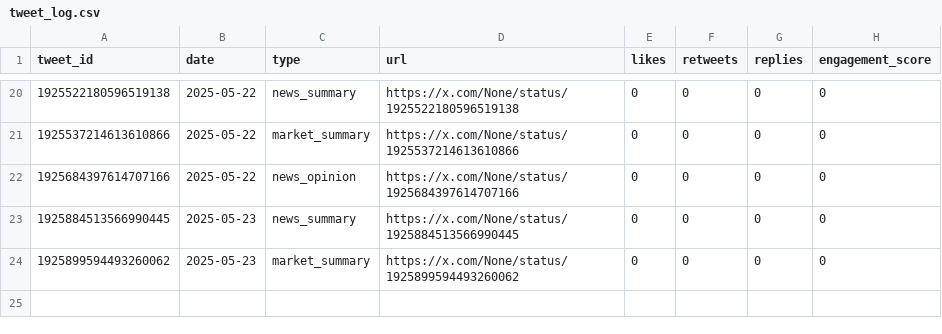
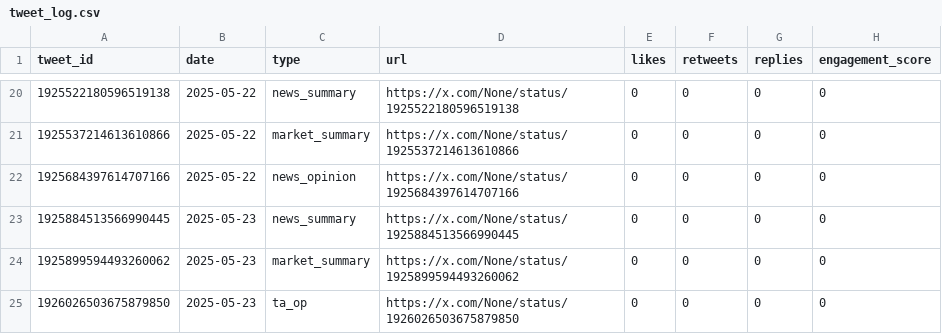
Before and after one commit to Web3Dobie/X-AI-Agent, a CSV file: data/tweet_log.csv, drawn as a sheet; only a part is shown, gaps mark what is left out.

```diff
--- a/data/tweet_log.csv
+++ b/data/tweet_log.csv
@@ -24 +24,2 @@ tweet_id,date,type,url,likes,retweets,replies,engagement_score
 1925899594493260062,2025-05-23,market_summary,https://x.com/None/status/1925899594493260062,0,0,0,0
+1926026503675879850,2025-05-23,ta_op,https://x.com/None/status/1926026503675879850,0,0,0,0
```
Also changed, not shown: data/scored_headlines.csv, 2 other files.
